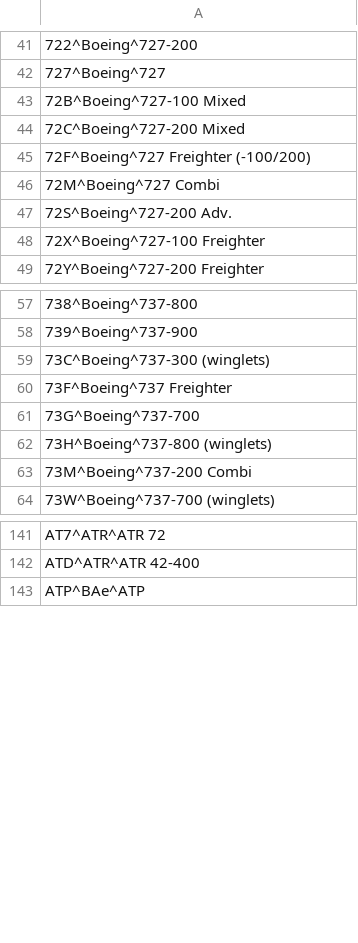
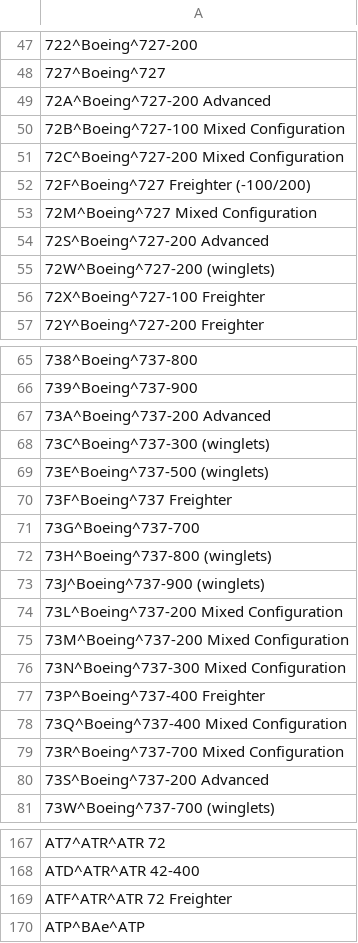
Before and after one commit to opentraveldata/geobases, a CSV file: GeoBases/DataSources/Aircraft/ori_aircraft.csv, drawn as a sheet; only a part is shown, gaps mark what is left out; addresses are those after the commit; the diff covers the shown part only; the diff names each change by its address in the sheet, - before the commit and + after, or states it on an @@ line.

Commit message:
Update data, specially aircraft infos.

```diff
--- a/GeoBases/DataSources/Aircraft/ori_aircraft.csv
+++ b/GeoBases/DataSources/Aircraft/ori_aircraft.csv
-A49: 72B^Boeing^727-100 Mixed
+A49: 72A^Boeing^727-200 Advanced
-A50: 72C^Boeing^727-200 Mixed
+A50: 72B^Boeing^727-100 Mixed Configuration
+row 51: 72C^Boeing^727-200 Mixed Configuration
-A53: 72M^Boeing^727 Combi
+A53: 72M^Boeing^727 Mixed Configuration
-A54: 72S^Boeing^727-200 Adv.
+A54: 72S^Boeing^727-200 Advanced
+row 55: 72W^Boeing^727-200 (winglets)
+row 67: 73A^Boeing^737-200 Advanced
+row 69: 73E^Boeing^737-500 (winglets)
-A73: 73M^Boeing^737-200 Combi
+A73: 73J^Boeing^737-900 (winglets)
+row 74: 73L^Boeing^737-200 Mixed Configuration
+row 75: 73M^Boeing^737-200 Mixed Configuration
+row 76: 73N^Boeing^737-300 Mixed Configuration
+row 77: 73P^Boeing^737-400 Freighter
+row 78: 73Q^Boeing^737-400 Mixed Configuration
+row 79: 73R^Boeing^737-700 Mixed Configuration
+row 80: 73S^Boeing^737-200 Advanced
+row 169: ATF^ATR^ATR 72 Freighter
```
Also changed, not shown: 40 added rows, 1 removed row and 9 edited cells elsewhere in this file, 1 other file.
